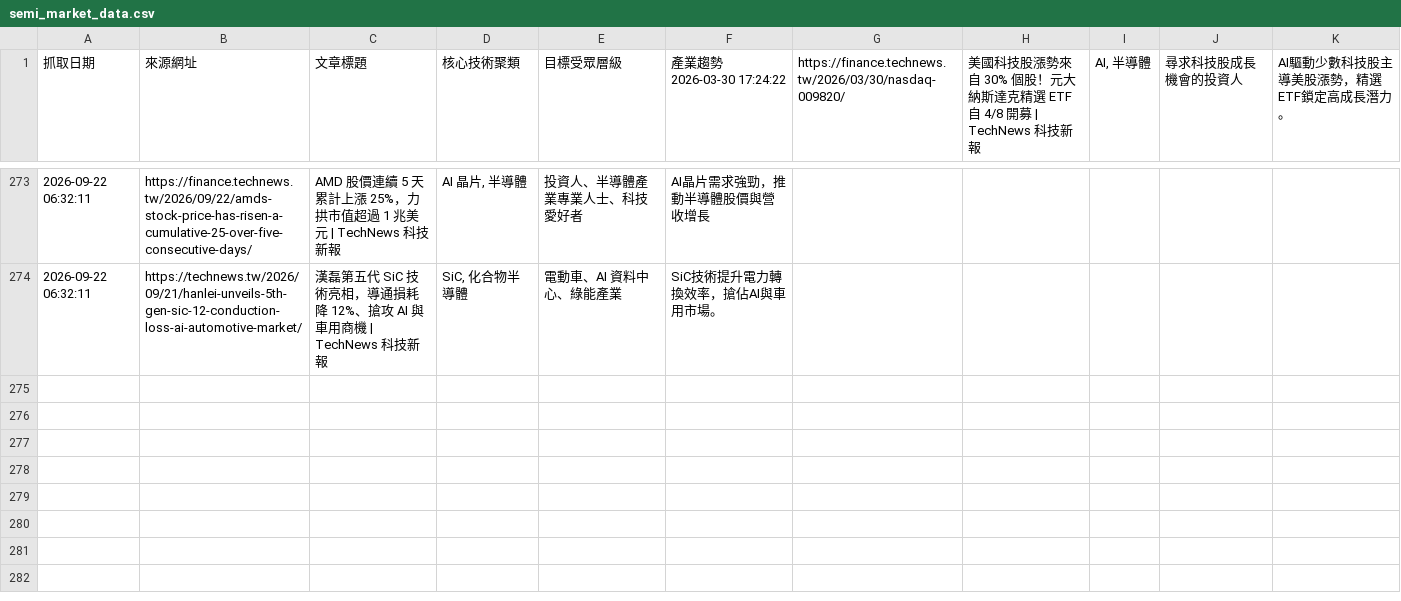
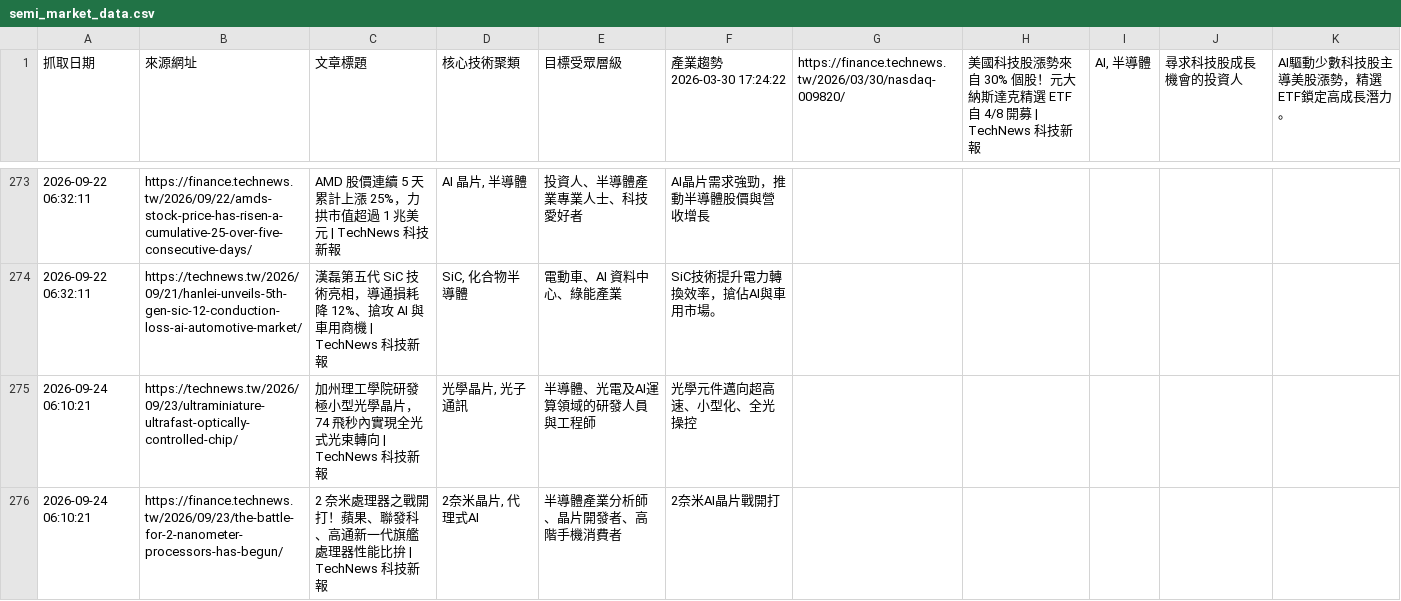
Before and after one commit to SEMITWmkt/SEMI-SEO-GEO, a CSV file: semi_market_data.csv, drawn as a sheet; only a part is shown, gaps mark what is left out.

```diff
--- a/semi_market_data.csv
+++ b/semi_market_data.csv
@@ -274 +274,3 @@
 2026-09-22 06:32:11,https://technews.tw/2026/09/21/hanlei-unveils-5th-gen-sic-12-conduction-loss-ai-automotive-market/,漢磊第五代 SiC 技術亮相，導通損耗降 12%、搶攻 AI 與車用商機 | TechNews 科技新報,"SiC, 化合物半導體",電動車、AI 資料中心、綠能產業,SiC技術提升電力轉換效率，搶佔AI與車用市場。
+2026-09-24 06:10:21,https://technews.tw/2026/09/23/ultraminiature-ultrafast-optically-controlled-chip/,加州理工學院研發極小型光學晶片，74 飛秒內實現全光式光束轉向 | TechNews 科技新報,"光學晶片, 光子通訊",半導體、光電及AI運算領域的研發人員與工程師,光學元件邁向超高速、小型化、全光操控
+2026-09-24 06:10:21,https://finance.technews.tw/2026/09/23/the-battle-for-2-nanometer-processors-has-begun/,2 奈米處理器之戰開打！蘋果、聯發科、高通新一代旗艦處理器性能比拚 | TechNews 科技新報,"2奈米晶片, 代理式AI",半導體產業分析師、晶片開發者、高階手機消費者,2奈米AI晶片戰開打
```
